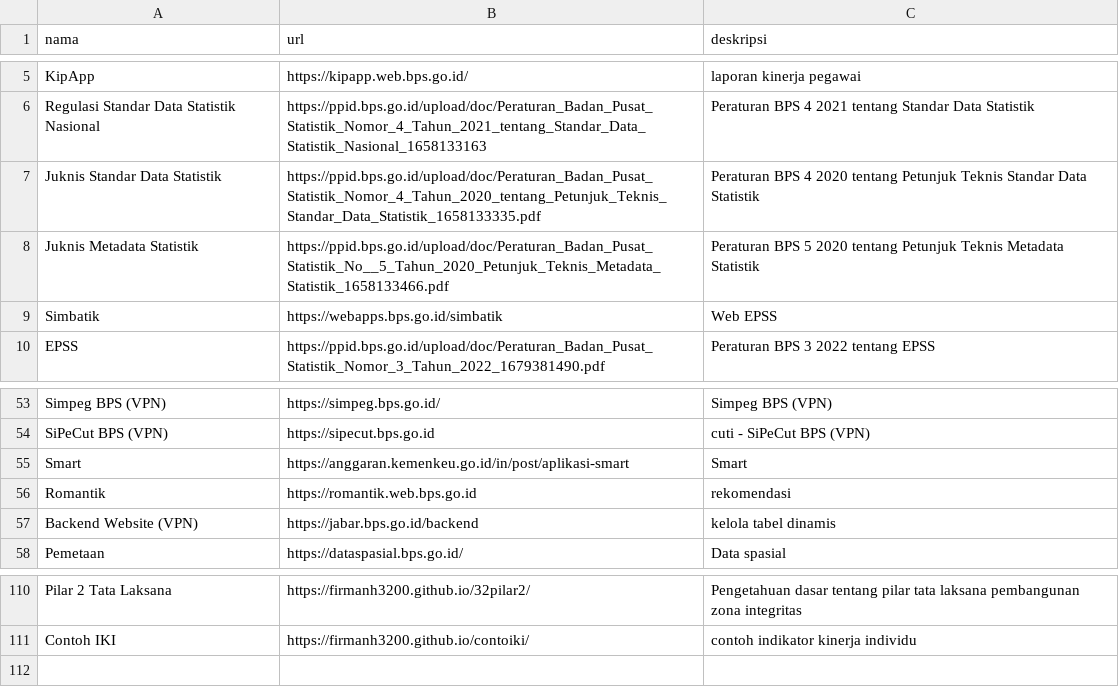
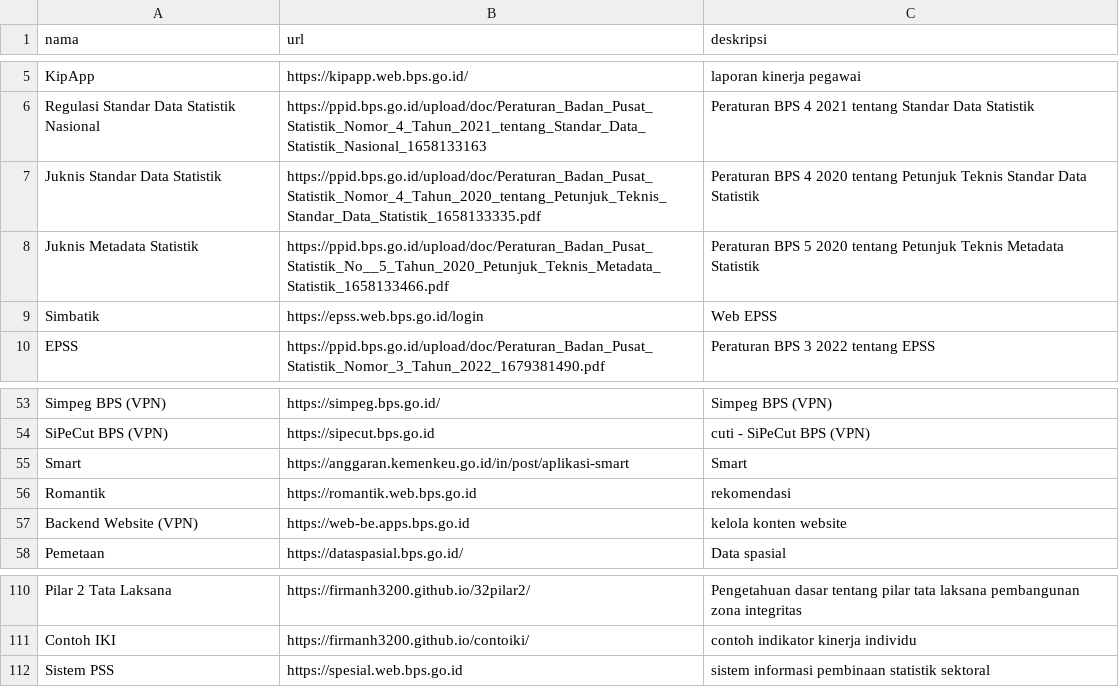
Before and after one commit to firmanh3200/linglung, a CSV file: data.csv, drawn as a sheet; only a part is shown, gaps mark what is left out.

Commit message:
Update Simbatik and Backend Website URLs

```diff
--- a/data.csv
+++ b/data.csv
@@ -8,3 +8,3 @@ Juknis Standar Data Statistik,https://ppid.bps.go.id/upload/doc/Peraturan_Badan_
 Juknis Metadata Statistik,https://ppid.bps.go.id/upload/doc/Peraturan_Badan_Pusat_Statistik_No__5_Tahun_2020_Petunjuk_Teknis_Metadata_Statistik_1658133466.pdf,Peraturan BPS 5 2020 tentang Petunjuk Teknis Metadata Statistik
-Simbatik,https://webapps.bps.go.id/simbatik,Web EPSS
+Simbatik,https://epss.web.bps.go.id/login,Web EPSS
 EPSS,https://ppid.bps.go.id/upload/doc/Peraturan_Badan_Pusat_Statistik_Nomor_3_Tahun_2022_1679381490.pdf,Peraturan BPS 3 2022 tentang EPSS
@@ -56,3 +56,3 @@ Smart,https://anggaran.kemenkeu.go.id/in/post/aplikasi-smart,Smart
 Romantik,https://romantik.web.bps.go.id,rekomendasi
-Backend Website (VPN),https://jabar.bps.go.id/backend,kelola tabel dinamis
+Backend Website (VPN),https://web-be.apps.bps.go.id,kelola konten website
 Pemetaan,https://dataspasial.bps.go.id/,Data spasial
@@ -111 +111,2 @@ Pilar 2 Tata Laksana,https://firmanh3200.github.io/32pilar2/,Pengetahuan dasar t
 Contoh IKI,https://firmanh3200.github.io/contoiki/,contoh indikator kinerja individu
+Sistem PSS,https://spesial.web.bps.go.id,sistem informasi pembinaan statistik sektoral
```
